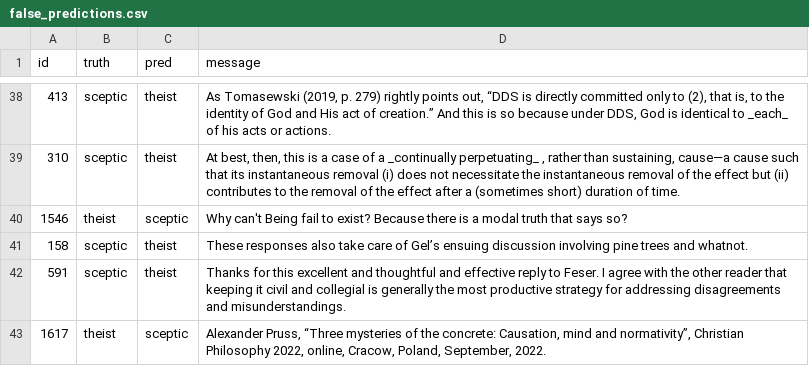
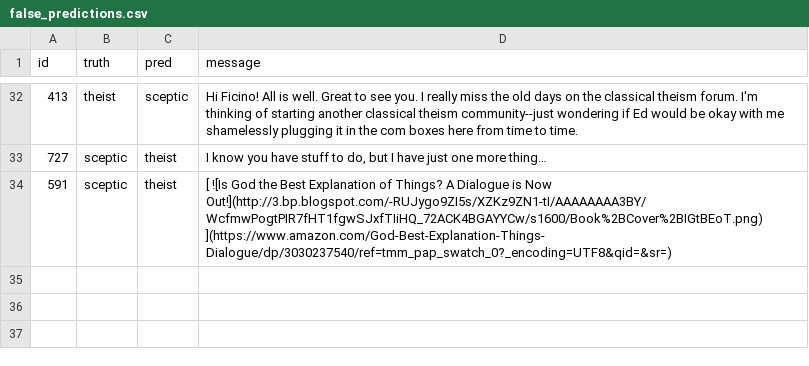
Before and after one commit to lolodino77/classification_texte_articles, a CSV file: data/output/sceptic_theist/false_predictions.csv, drawn as a sheet; only a part is shown, gaps mark what is left out; the diff covers the shown part only.

```diff
--- a/data/output/sceptic_theist/false_predictions.csv
+++ b/data/output/sceptic_theist/false_predictions.csv
@@ -38,6 +32,3 @@ id,truth,pred,message
-413,sceptic,theist,"As Tomasewski (2019, p. 279) rightly points out, “DDS is directly committed only to (2), that is, to the identity of God and His act of creation.” And this is so because under DDS, God is identical to _each_ of his acts or actions."
-310,sceptic,theist,"At best, then, this is a case of a _continually perpetuating_ , rather than sustaining, cause—a cause such that its instantaneous removal (i) does not necessitate the instantaneous removal of the effect but (ii) contributes to the removal of the effect after a (sometimes short) duration of time."
-1546,theist,sceptic,Why can't Being fail to exist? Because there is a modal truth that says so?
-158,sceptic,theist,These responses also take care of Gel’s ensuing discussion involving pine trees and whatnot.
-591,sceptic,theist,Thanks for this excellent and thoughtful and effective reply to Feser. I agree with the other reader that keeping it civil and collegial is generally the most productive strategy for addressing disagreements and misunderstandings.
-1617,theist,sceptic,"Alexander Pruss, “Three mysteries of the concrete: Causation, mind and normativity”, Christian Philosophy 2022, online, Cracow, Poland, September, 2022."
+413,theist,sceptic,Hi Ficino! All is well. Great to see you. I really miss the old days on the classical theism forum. I'm thinking of starting another classical theism community--just wondering if Ed would be okay with me shamelessly plugging it in the com boxes here from time to time.
+727,sceptic,theist,"I know you have stuff to do, but I have just one more thing…"
+591,sceptic,theist,[ ![Is God the Best Explanation of Things? A Dialogue is Now Out!](http://3.bp.blogspot.com/-RUJygo9ZI5s/XZKz9ZN1-tI/AAAAAAAA3BY/WcfmwPogtPIR7fHT1fgwSJxfTIiHQ_72ACK4BGAYYCw/s1600/Book%2BCover%2BIGtBEoT.png) ](https://www.amazon.com/God-Best-Explanation-Things- Dialogue/dp/3030237540/ref=tmm_pap_swatch_0?_encoding=UTF8&qid=&sr=)
```
Also changed, not shown: 7 added rows, 13 removed rows and 45 edited cells elsewhere in this file, 12 other files.
